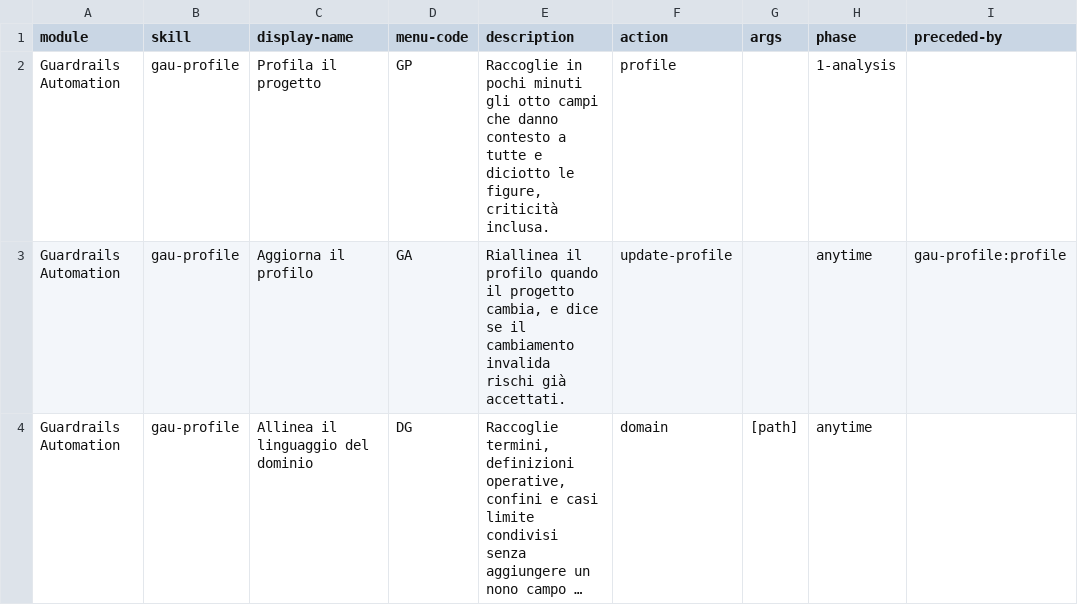
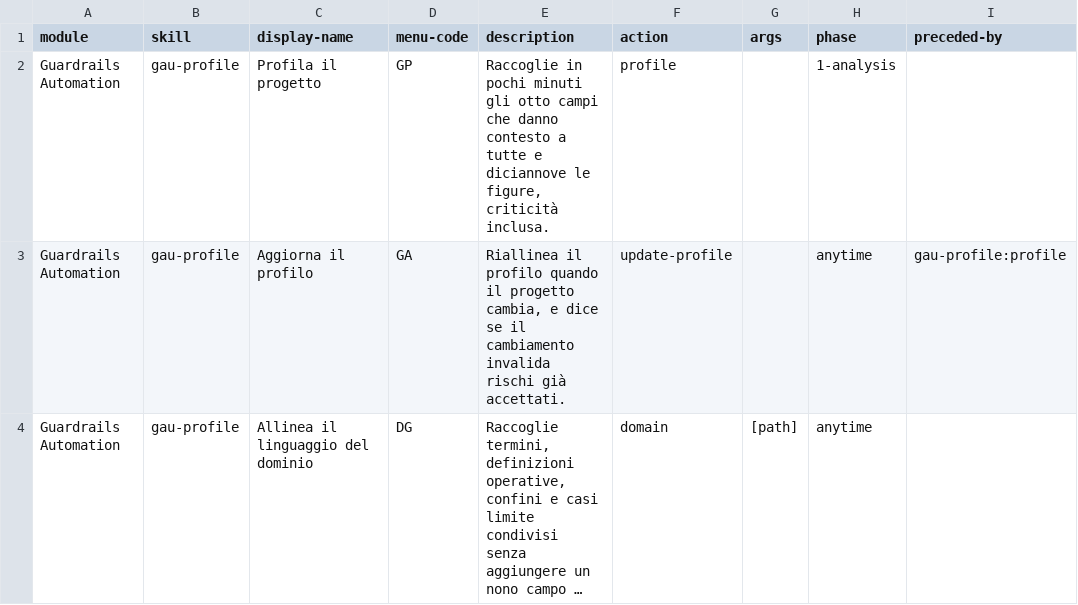
Before and after one commit to mlarese/bmad-module-guardrails-automation, a CSV file: src/module-help.csv, drawn as a sheet; only a part is shown; long unchanged cells end in …; the diff covers the shown part only; the diff names each change by its address in the sheet, - before the commit and + after, or states it on an @@ line.

```diff
--- a/src/module-help.csv
+++ b/src/module-help.csv
-E2 (description): …tutte e diciotto le figure,…
+E2 (description): …tutte e diciannove le figure,…
```
Also changed, not shown: 1 added row elsewhere in this file, 36 other files.
